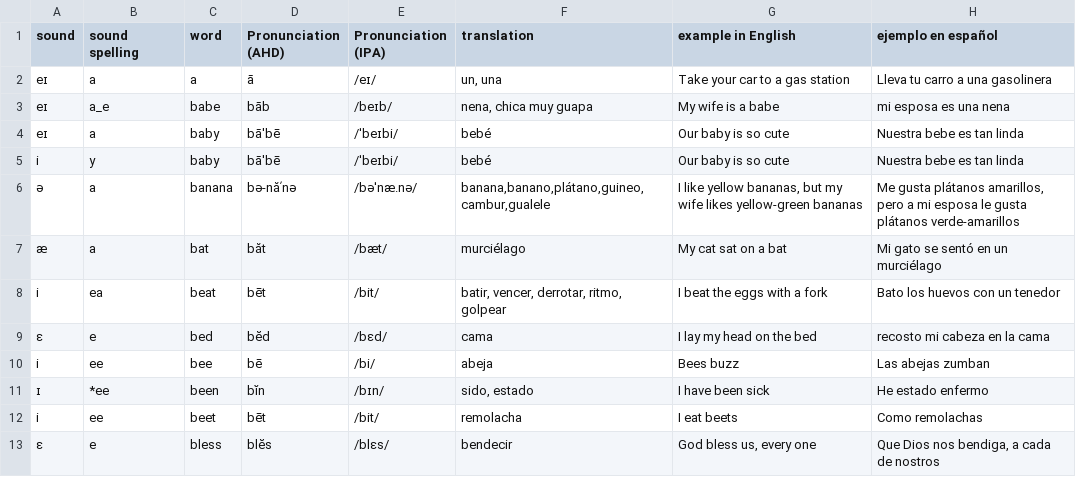
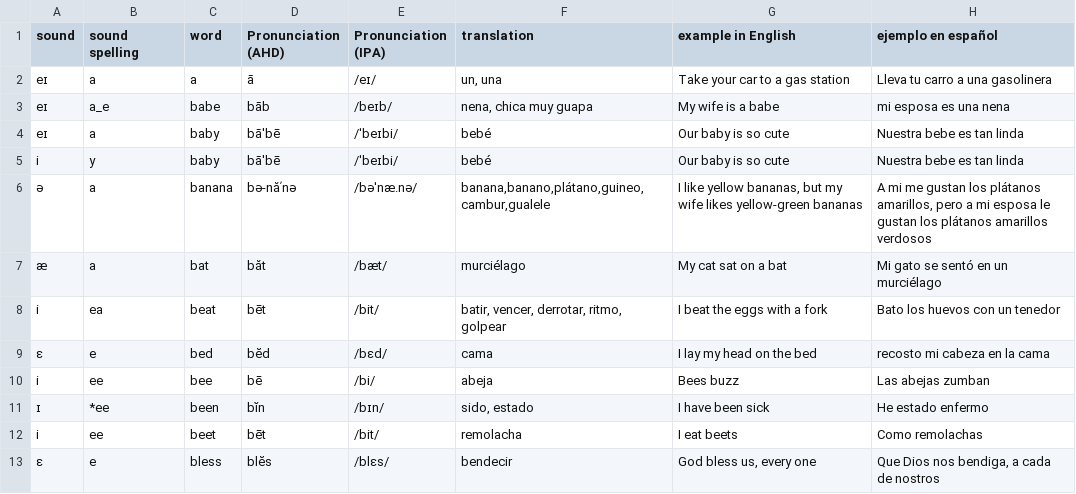
Before and after one commit to molecules/English_Spanish_Dictionary, a TSV file: text_only/dictionary.tsv, drawn as a sheet; only a part is shown.

Commit message:
Improve translation of banana sentence

```diff
--- a/text_only/dictionary.tsv
+++ b/text_only/dictionary.tsv
@@ -5,3 +5,3 @@ eɪ	a	baby	bā'bē	/ˈbeɪbi/	bebé	Our baby is so cute	Nuestra bebe es tan lind
 i	y	baby	bā'bē	/ˈbeɪbi/	bebé	Our baby is so cute	Nuestra bebe es tan linda
-ə	a	banana	bə-năʹnə	/bəˈnæ.nə/	banana,banano,plátano,guineo,cambur,gualele	I like yellow bananas, but my wife likes yellow-green bananas	Me gusta plátanos amarillos, pero a mi esposa le gusta plátanos verde-amarillos
+ə	a	banana	bə-năʹnə	/bəˈnæ.nə/	banana,banano,plátano,guineo,cambur,gualele	I like yellow bananas, but my wife likes yellow-green bananas	A mi me gustan los plátanos amarillos, pero a mi esposa le gustan los plátanos amarillos verdosos
 æ	a	bat	băt	/bæt/	murciélago	My cat sat on a bat	Mi gato se sentó en un murciélago
```
Also changed, not shown: text_only/sound_dict.tsv, text_only/sound_spelling_dict.tsv, 10 other files.
